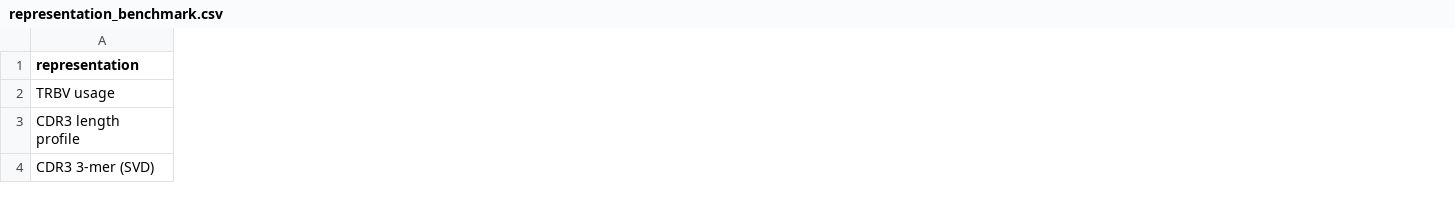
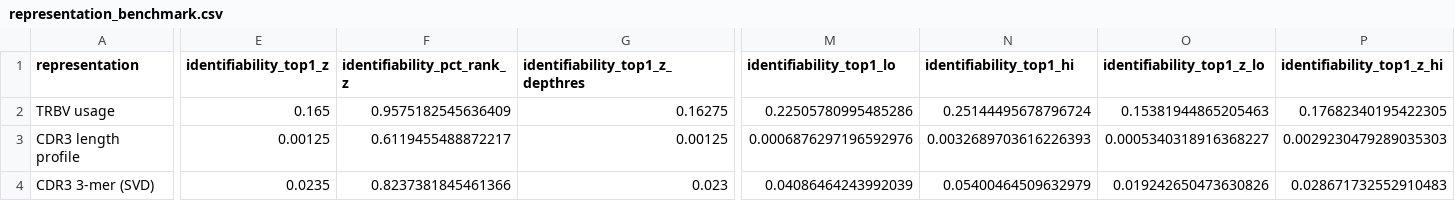
Before and after one commit to marcserranos/pilot-validation, a CSV file: aleix/RNA-seq/reports/06_person_representation/representation_benchmark.csv, drawn as a sheet; only a part is shown, gaps mark what is left out; the diff covers the shown part only; the diff names each change by its address in the sheet, - before the commit and + after, or states it on an @@ line.

```diff
--- a/aleix/RNA-seq/reports/06_person_representation/representation_benchmark.csv
+++ b/aleix/RNA-seq/reports/06_person_representation/representation_benchmark.csv
+column E (identifiability_top1_z), rows 2-4: 0.165 | 0.00125 | 0.0235
+column F (identifiability_pct_rank_z), rows 2-4: 0.9575182545636409 | 0.6119455488872217 | 0.8237381845461366
+column G (identifiability_top1_z_depthres), rows 2-4: 0.16275 | 0.00125 | 0.023
+column M (identifiability_top1_lo), rows 2-4: 0.22505780995485286 | 0.0006876297196592976 | 0.04086464243992039
+column N (identifiability_top1_hi), rows 2-4: 0.25144495678796724 | 0.0032689703616226393 | 0.05400464509632979
+column O (identifiability_top1_z_lo), rows 2-4: 0.15381944865205463 | 0.0005340318916368227 | 0.019242650473630826
+column P (identifiability_top1_z_hi), rows 2-4: 0.17682340195422305 | 0.0029230479289035303 | 0.028671732552910483
```
Also changed, not shown: 3 added rows, 1 removed row, 2 added columns and 91 edited cells elsewhere in this file, aleix/RNA-seq/reports/04_antigen_specificity/benchmark_methods.csv, aleix/RNA-seq/reports/04_antigen_specificity/summary.csv, 48 other files.
